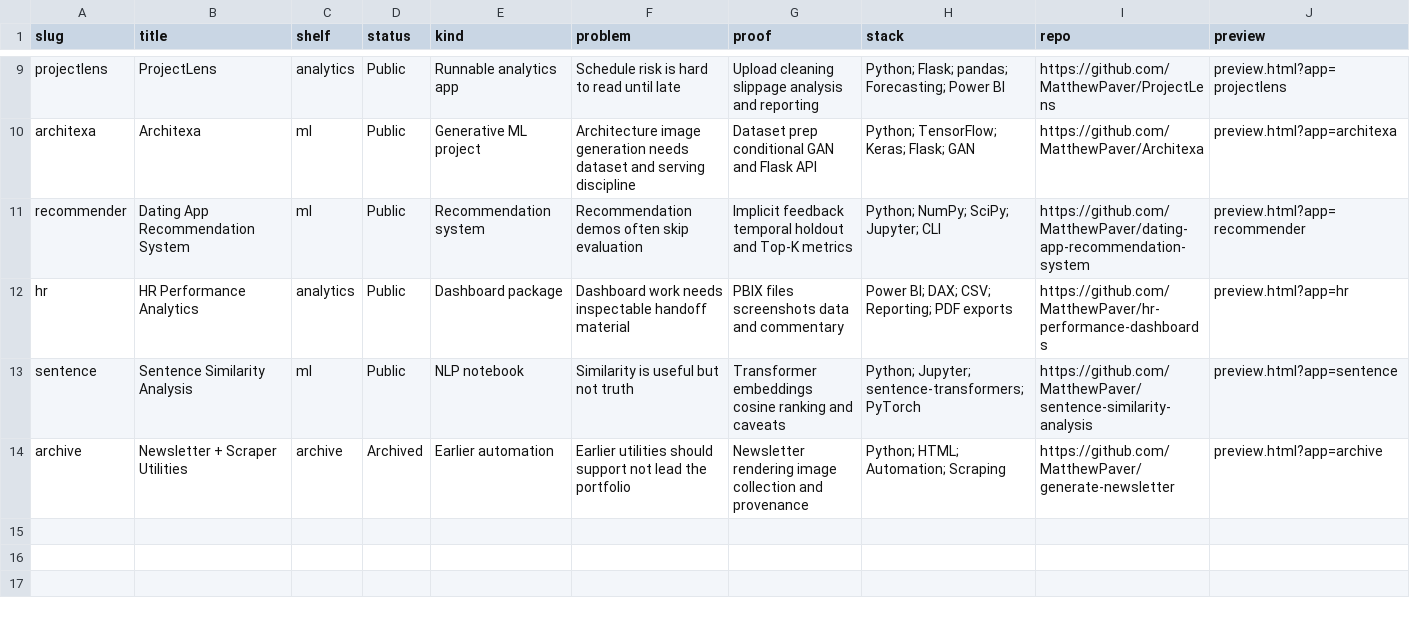
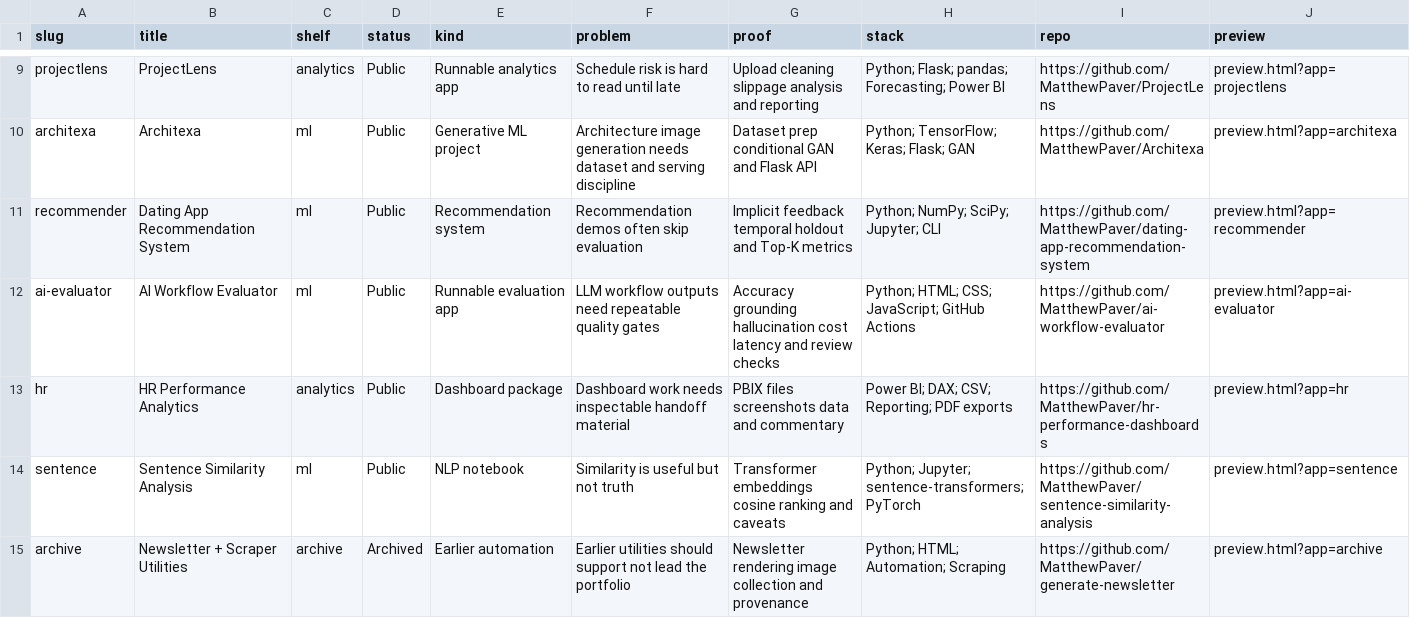
Before and after one commit to MatthewPaver/MatthewPaver, a CSV file: store/app-index.csv, drawn as a sheet; only a part is shown, gaps mark what is left out; rows hold the shown columns only; the diff names each change by its address in the sheet, - before the commit and + after, or states it on an @@ line.

Commit message:
Add AI workflow evaluator to portfolio store

```diff
--- a/store/app-index.csv
+++ b/store/app-index.csv
+row 12: ai-evaluator | AI Workflow Evaluator | ml | Public | Runnable evaluation app | LLM workflow outputs need repeatable quality gates | Accuracy grounding hallucination cost latency and review checks | Python; HTML; CSS; JavaScript; GitHub Actions | https://github.com/MatthewPaver/ai-workflow-evaluator | preview.html?app=ai-evaluator
```
Also changed, not shown: 5 other files.
